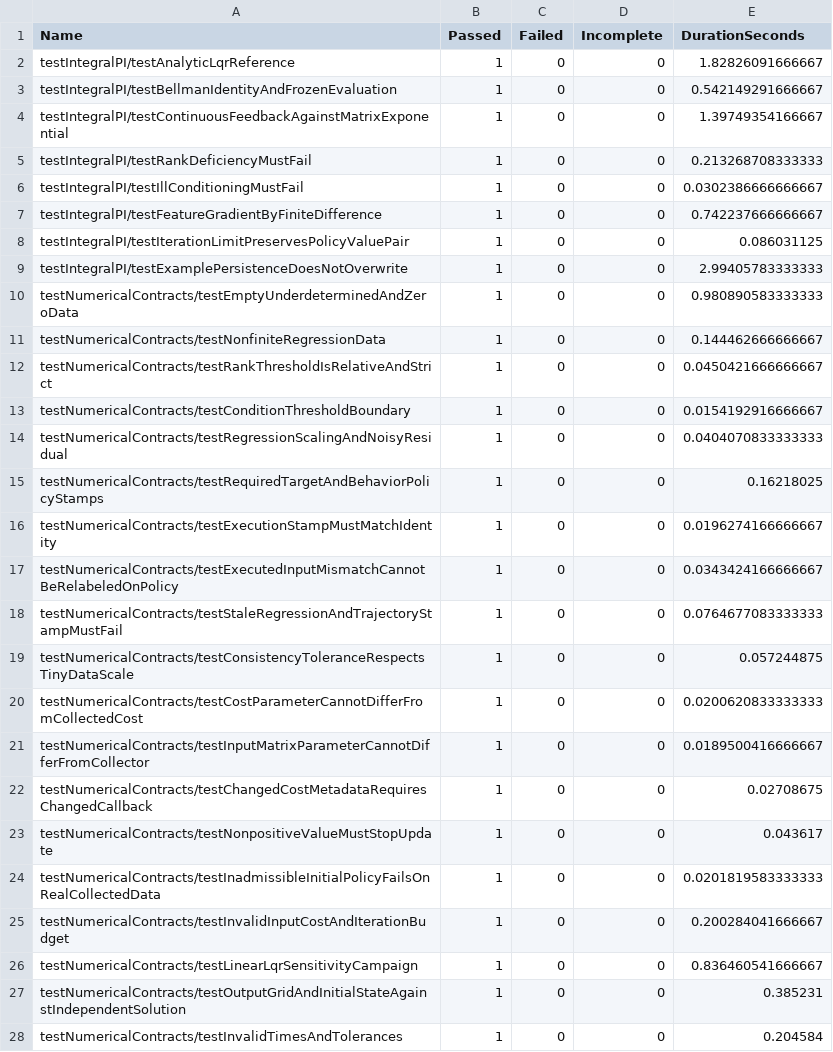
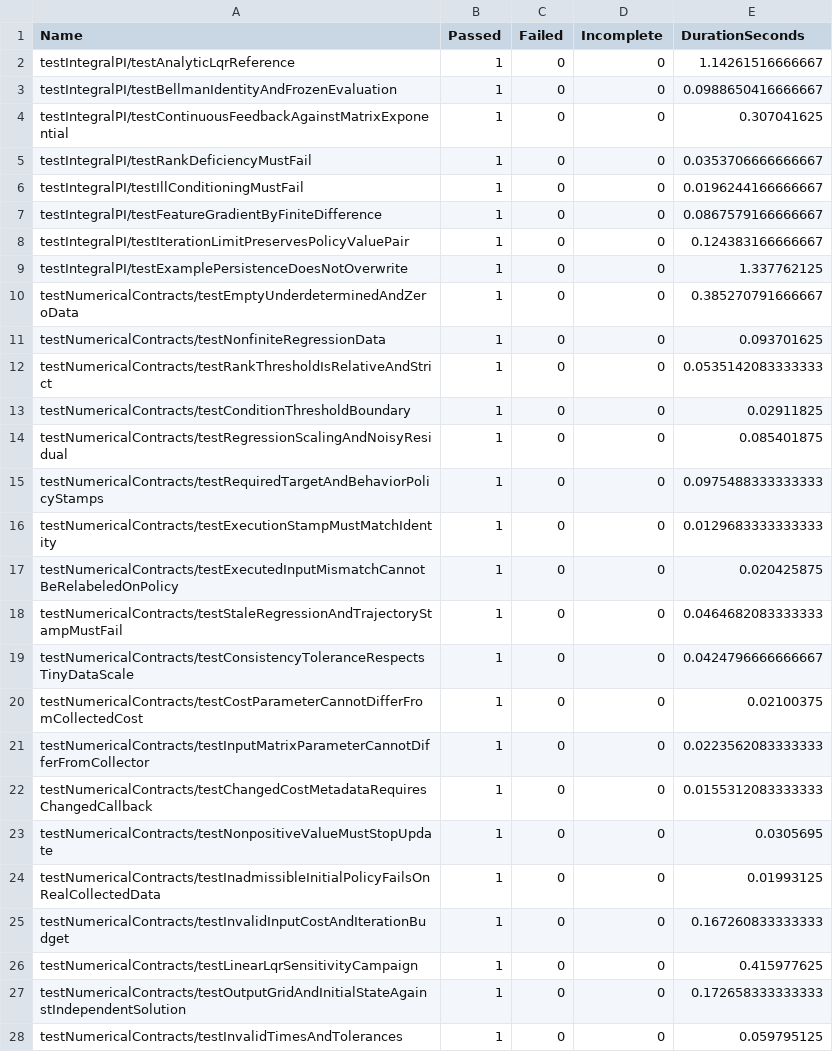
Before and after one commit to tanjunkai2001/adp-matlab, a CSV file: docs/validation/matlab-tests.csv, drawn as a sheet; only a part is shown; the diff covers the shown part only.

```diff
--- a/docs/validation/matlab-tests.csv
+++ b/docs/validation/matlab-tests.csv
@@ -1,28 +1,28 @@
 Name,Passed,Failed,Incomplete,DurationSeconds
-testIntegralPI/testAnalyticLqrReference,1,0,0,1.82826091666667
-testIntegralPI/testBellmanIdentityAndFrozenEvaluation,1,0,0,0.542149291666667
-testIntegralPI/testContinuousFeedbackAgainstMatrixExponential,1,0,0,1.39749354166667
-testIntegralPI/testRankDeficiencyMustFail,1,0,0,0.213268708333333
-testIntegralPI/testIllConditioningMustFail,1,0,0,0.0302386666666667
-testIntegralPI/testFeatureGradientByFiniteDifference,1,0,0,0.742237666666667
-testIntegralPI/testIterationLimitPreservesPolicyValuePair,1,0,0,0.086031125
-testIntegralPI/testExamplePersistenceDoesNotOverwrite,1,0,0,2.99405783333333
-testNumericalContracts/testEmptyUnderdeterminedAndZeroData,1,0,0,0.980890583333333
-testNumericalContracts/testNonfiniteRegressionData,1,0,0,0.144462666666667
-testNumericalContracts/testRankThresholdIsRelativeAndStrict,1,0,0,0.0450421666666667
-testNumericalContracts/testConditionThresholdBoundary,1,0,0,0.0154192916666667
-testNumericalContracts/testRegressionScalingAndNoisyResidual,1,0,0,0.0404070833333333
-testNumericalContracts/testRequiredTargetAndBehaviorPolicyStamps,1,0,0,0.16218025
-testNumericalContracts/testExecutionStampMustMatchIdentity,1,0,0,0.0196274166666667
-testNumericalContracts/testExecutedInputMismatchCannotBeRelabeledOnPolicy,1,0,0,0.0343424166666667
-testNumericalContracts/testStaleRegressionAndTrajectoryStampMustFail,1,0,0,0.0764677083333333
-testNumericalContracts/testConsistencyToleranceRespectsTinyDataScale,1,0,0,0.057244875
-testNumericalContracts/testCostParameterCannotDifferFromCollectedCost,1,0,0,0.0200620833333333
-testNumericalContracts/testInputMatrixParameterCannotDifferFromCollector,1,0,0,0.0189500416666667
-testNumericalContracts/testChangedCostMetadataRequiresChangedCallback,1,0,0,0.02708675
-testNumericalContracts/testNonpositiveValueMustStopUpdate,1,0,0,0.043617
-testNumericalContracts/testInadmissibleInitialPolicyFailsOnRealCollectedData,1,0,0,0.0201819583333333
-testNumericalContracts/testInvalidInputCostAndIterationBudget,1,0,0,0.200284041666667
-testNumericalContracts/testLinearLqrSensitivityCampaign,1,0,0,0.836460541666667
-testNumericalContracts/testOutputGridAndInitialStateAgainstIndependentSolution,1,0,0,0.385231
-testNumericalContracts/testInvalidTimesAndTolerances,1,0,0,0.204584
+testIntegralPI/testAnalyticLqrReference,1,0,0,1.14261516666667
+testIntegralPI/testBellmanIdentityAndFrozenEvaluation,1,0,0,0.0988650416666667
+testIntegralPI/testContinuousFeedbackAgainstMatrixExponential,1,0,0,0.307041625
+testIntegralPI/testRankDeficiencyMustFail,1,0,0,0.0353706666666667
+testIntegralPI/testIllConditioningMustFail,1,0,0,0.0196244166666667
+testIntegralPI/testFeatureGradientByFiniteDifference,1,0,0,0.0867579166666667
+testIntegralPI/testIterationLimitPreservesPolicyValuePair,1,0,0,0.124383166666667
+testIntegralPI/testExamplePersistenceDoesNotOverwrite,1,0,0,1.337762125
+testNumericalContracts/testEmptyUnderdeterminedAndZeroData,1,0,0,0.385270791666667
+testNumericalContracts/testNonfiniteRegressionData,1,0,0,0.093701625
+testNumericalContracts/testRankThresholdIsRelativeAndStrict,1,0,0,0.0535142083333333
+testNumericalContracts/testConditionThresholdBoundary,1,0,0,0.02911825
+testNumericalContracts/testRegressionScalingAndNoisyResidual,1,0,0,0.085401875
+testNumericalContracts/testRequiredTargetAndBehaviorPolicyStamps,1,0,0,0.0975488333333333
+testNumericalContracts/testExecutionStampMustMatchIdentity,1,0,0,0.0129683333333333
+testNumericalContracts/testExecutedInputMismatchCannotBeRelabeledOnPolicy,1,0,0,0.020425875
+testNumericalContracts/testStaleRegressionAndTrajectoryStampMustFail,1,0,0,0.0464682083333333
+testNumericalContracts/testConsistencyToleranceRespectsTinyDataScale,1,0,0,0.0424796666666667
+testNumericalContracts/testCostParameterCannotDifferFromCollectedCost,1,0,0,0.02100375
+testNumericalContracts/testInputMatrixParameterCannotDifferFromCollector,1,0,0,0.0223562083333333
+testNumericalContracts/testChangedCostMetadataRequiresChangedCallback,1,0,0,0.0155312083333333
+testNumericalContracts/testNonpositiveValueMustStopUpdate,1,0,0,0.0305695
+testNumericalContracts/testInadmissibleInitialPolicyFailsOnRealCollectedData,1,0,0,0.01993125
+testNumericalContracts/testInvalidInputCostAndIterationBudget,1,0,0,0.167260833333333
+testNumericalContracts/testLinearLqrSensitivityCampaign,1,0,0,0.415977625
+testNumericalContracts/testOutputGridAndInitialStateAgainstIndependentSolution,1,0,0,0.172658333333333
+testNumericalContracts/testInvalidTimesAndTolerances,1,0,0,0.059795125
```
Also changed, not shown: 1 added row and 76 edited cells elsewhere in this file, website/rendered/assets/adp-project/materials/matlab-tests.csv, 40 other files.
